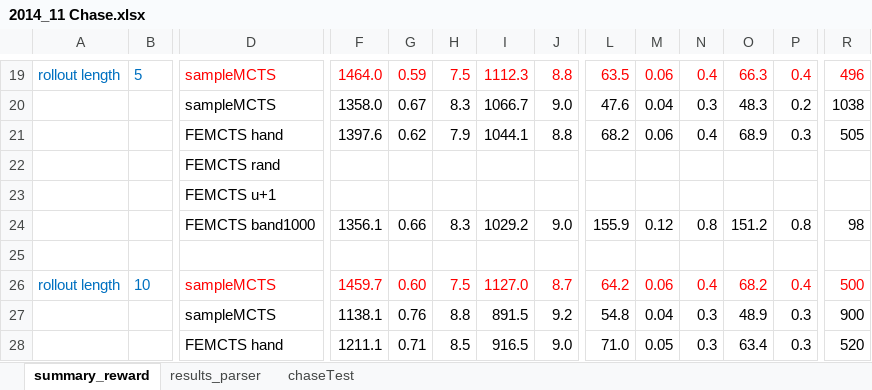
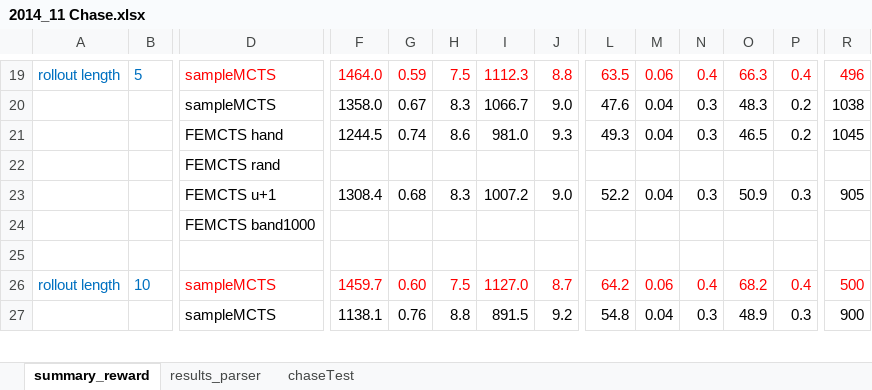
Before and after one commit to diegopliebana/TEVC_EvoMCTS, an Excel workbook: experiments/chase/2014_11 Chase.xlsx, sheet summary_reward, drawn as a sheet; only a part is shown, gaps mark what is left out; values as stored, in another font and other column widths than the file's, no borders; charts and pictures not drawn; removed rows and columns are numbered as before the commit, all else as after; rows hold the shown columns only; the diff covers the shown part only; the diff names each change by its address in the sheet, - before the commit and + after, or states it on an @@ line.

```diff
--- a/experiments/chase/2014_11 Chase.xlsx (sheet summary_reward)
+++ b/experiments/chase/2014_11 Chase.xlsx (sheet summary_reward)
-row 21:  |  | FEMCTS hand | 1397.6 | 0.62 | 7.9 | 1044.1 | 8.8 | 68.2 | 0.06 | 0.4 | 68.9 | 0.3 | 505
+row 21:  |  | FEMCTS hand | 1244.5 | 0.74 | 8.6 | 981.0 | 9.3 | 49.3 | 0.04 | 0.3 | 46.5 | 0.2 | 1045
+row 23:  |  | FEMCTS u+1 | 1308.4 | 0.68 | 8.3 | 1007.2 | 9.0 | 52.2 | 0.04 | 0.3 | 50.9 | 0.3 | 905
-D24: FEMCTS u+1
+D24: FEMCTS band1000
-row 24:  |  | FEMCTS band1000 | 1356.1 | 0.66 | 8.3 | 1029.2 | 9.0 | 155.9 | 0.12 | 0.8 | 151.2 | 0.8 | 98
-row 28:  |  | FEMCTS hand | 1211.1 | 0.71 | 8.5 | 916.5 | 9.0 | 71.0 | 0.05 | 0.3 | 63.4 | 0.3 | 520
```
Also changed, not shown: 2 added rows, 1 removed row and 22 edited cells elsewhere in this sheet, sheet results_parser, charts or pictures, 3 other files.
